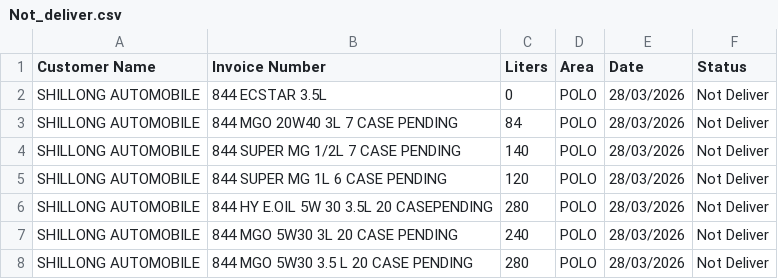
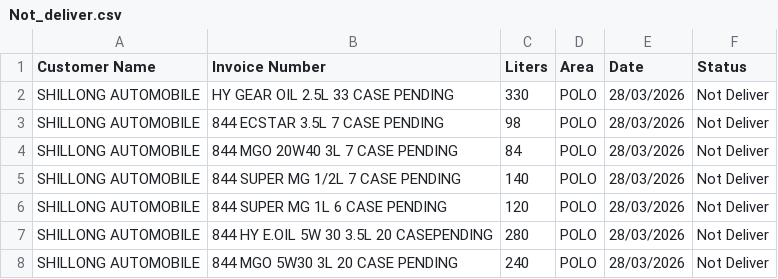
Before and after one commit to servodata98/outstandingsheetxczdv-bnmhgdaegthm-datkhfscbnlpmnb, a CSV file: outstandingsheetxczdv-bnmhgdaegthm-datkhfscbnlpmnb/Not_deliver.csv, drawn as a sheet; only a part is shown; the shorter side is filled out with more unchanged rows.

Commit message:
Update Not_deliver.csv

```diff
--- a/outstandingsheetxczdv-bnmhgdaegthm-datkhfscbnlpmnb/Not_deliver.csv
+++ b/outstandingsheetxczdv-bnmhgdaegthm-datkhfscbnlpmnb/Not_deliver.csv
@@ -1,3 +1,4 @@
 Customer Name,Invoice Number,Liters,Area,Date,Status
-SHILLONG AUTOMOBILE,844 ECSTAR 3.5L,0,POLO,28/03/2026,Not Deliver
+SHILLONG AUTOMOBILE,HY GEAR OIL 2.5L 33 CASE PENDING,330,POLO,28/03/2026,Not Deliver
+SHILLONG AUTOMOBILE,844 ECSTAR 3.5L 7 CASE PENDING,98,POLO,28/03/2026,Not Deliver
 SHILLONG AUTOMOBILE,844 MGO 20W40 3L 7 CASE PENDING,84,POLO,28/03/2026,Not Deliver
```
